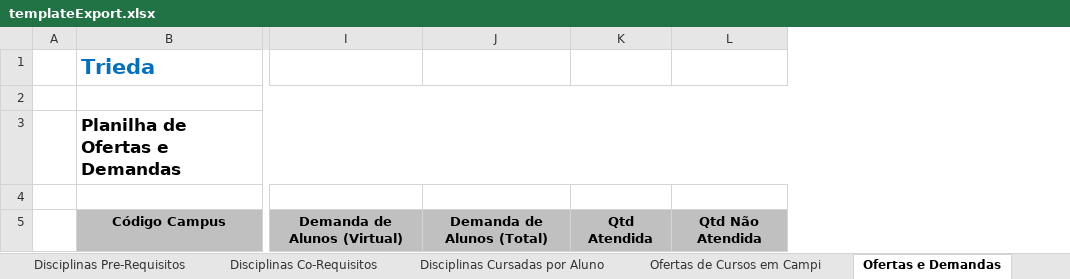
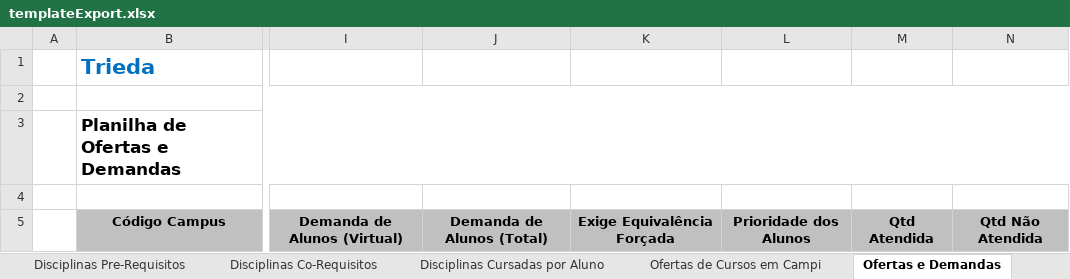
Before and after one commit to VillzVic/Trieda, an Excel workbook: code/client/web/src/main/resources/templateExport.xlsx, sheet Ofertas e Demandas, drawn as a sheet; only a part is shown, gaps mark what is left out; values as stored, in another font and other column widths than the file's, no borders; the diff names each change by its address in the sheet, - before the commit and + after, or states it on an @@ line.

Commit message:
TRIEDA-1953 - Incluindo geração de alunos virtuais com prioridades diferentes na criação e importação de demandas.

```diff
--- a/code/client/web/src/main/resources/templateExport.xlsx (sheet Ofertas e Demandas)
+++ b/code/client/web/src/main/resources/templateExport.xlsx (sheet Ofertas e Demandas)
+column K, row 5: Exige Equivalência Forçada
+column L, row 5: Prioridade dos Alunos
```
Also changed, not shown: charts or pictures, 18 other files.
